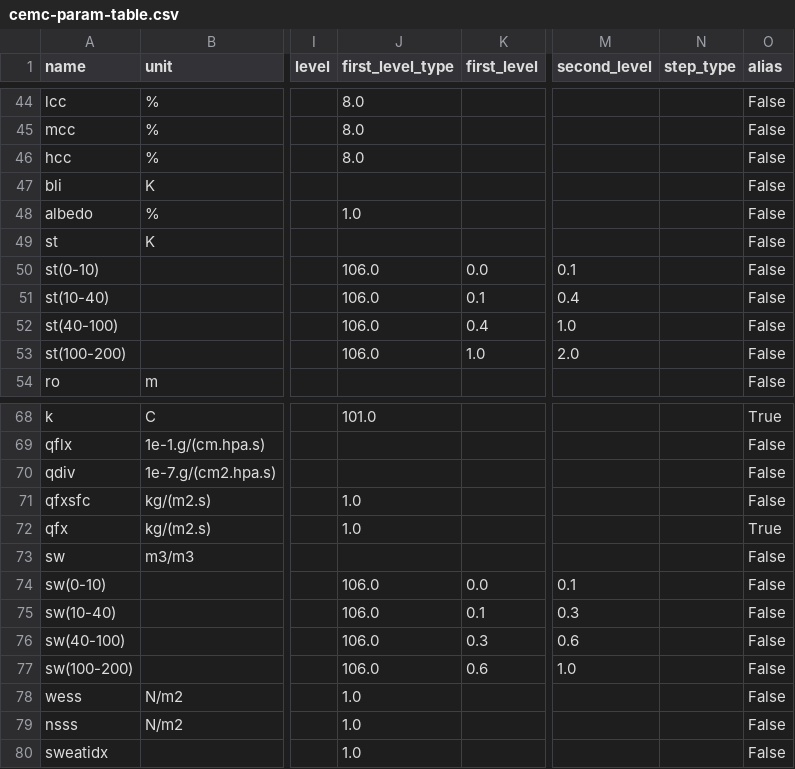
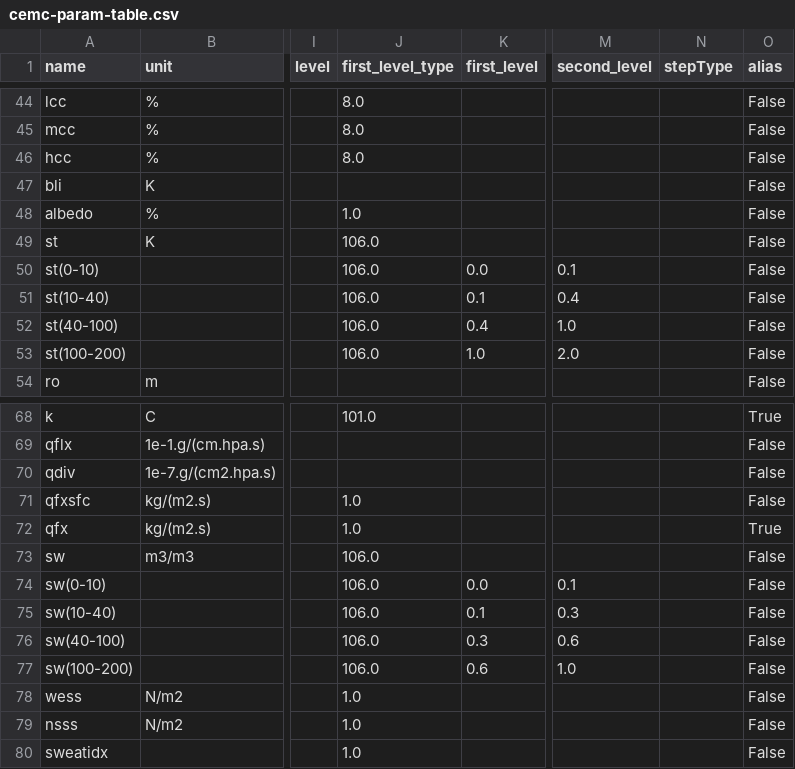
Before and after one commit to cemc-oper/reki, a CSV file: reki/format/grib/config/cemc-param-table.csv, drawn as a sheet; only a part is shown, gaps mark what is left out; the diff names each change by its address in the sheet, - before the commit and + after, or states it on an @@ line.

Commit message:
:wrench: update CEMC Param Table.

```diff
--- a/reki/format/grib/config/cemc-param-table.csv
+++ b/reki/format/grib/config/cemc-param-table.csv
-N1: step_type
+N1: stepType
-J49 (first_level_type): (empty)
+J49 (first_level_type): 106.0
-J73 (first_level_type): (empty)
+J73 (first_level_type): 106.0
```
Also changed, not shown: 1 other file.
